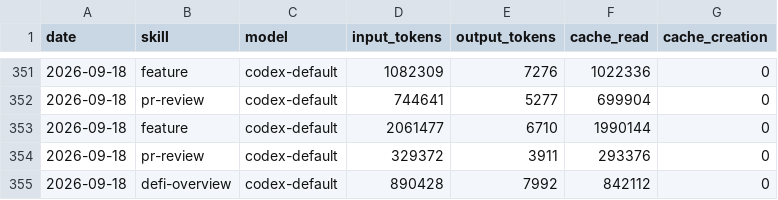
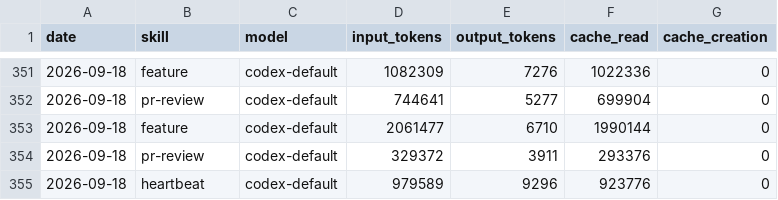
Before and after one commit to Svector-anu/svectors-lab, a CSV file: memory/token-usage.csv, drawn as a sheet; only a part is shown, gaps mark what is left out.

Commit message:
chore(heartbeat): auto-commit 2026-09-18

```diff
--- a/memory/token-usage.csv
+++ b/memory/token-usage.csv
@@ -354,2 +354,2 @@ date,skill,model,input_tokens,output_tokens,cache_read,cache_creation
 2026-09-18,pr-review,codex-default,329372,3911,293376,0
-2026-09-18,defi-overview,codex-default,890428,7992,842112,0
+2026-09-18,heartbeat,codex-default,979589,9296,923776,0
```
Also changed, not shown: 3 other files.
